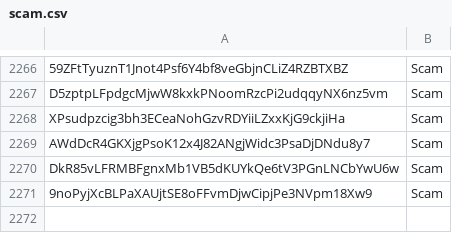
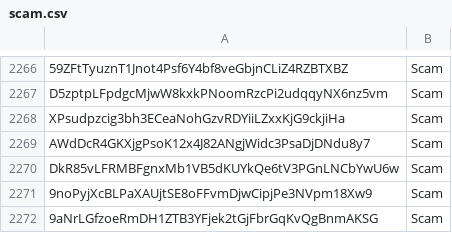
Before and after one commit to wavesplatform/WavesGUI, a CSV file: scam.csv, drawn as a sheet; only a part is shown, gaps mark what is left out; the diff names each change by its address in the sheet, - before the commit and + after, or states it on an @@ line.

Commit message:
Update scam.csv

```diff
--- a/scam.csv
+++ b/scam.csv
+row 2272: 9aNrLGfzoeRmDH1ZTB3YFjek2tGjFbrGqKvQgBnmAKSG | Scam
```
